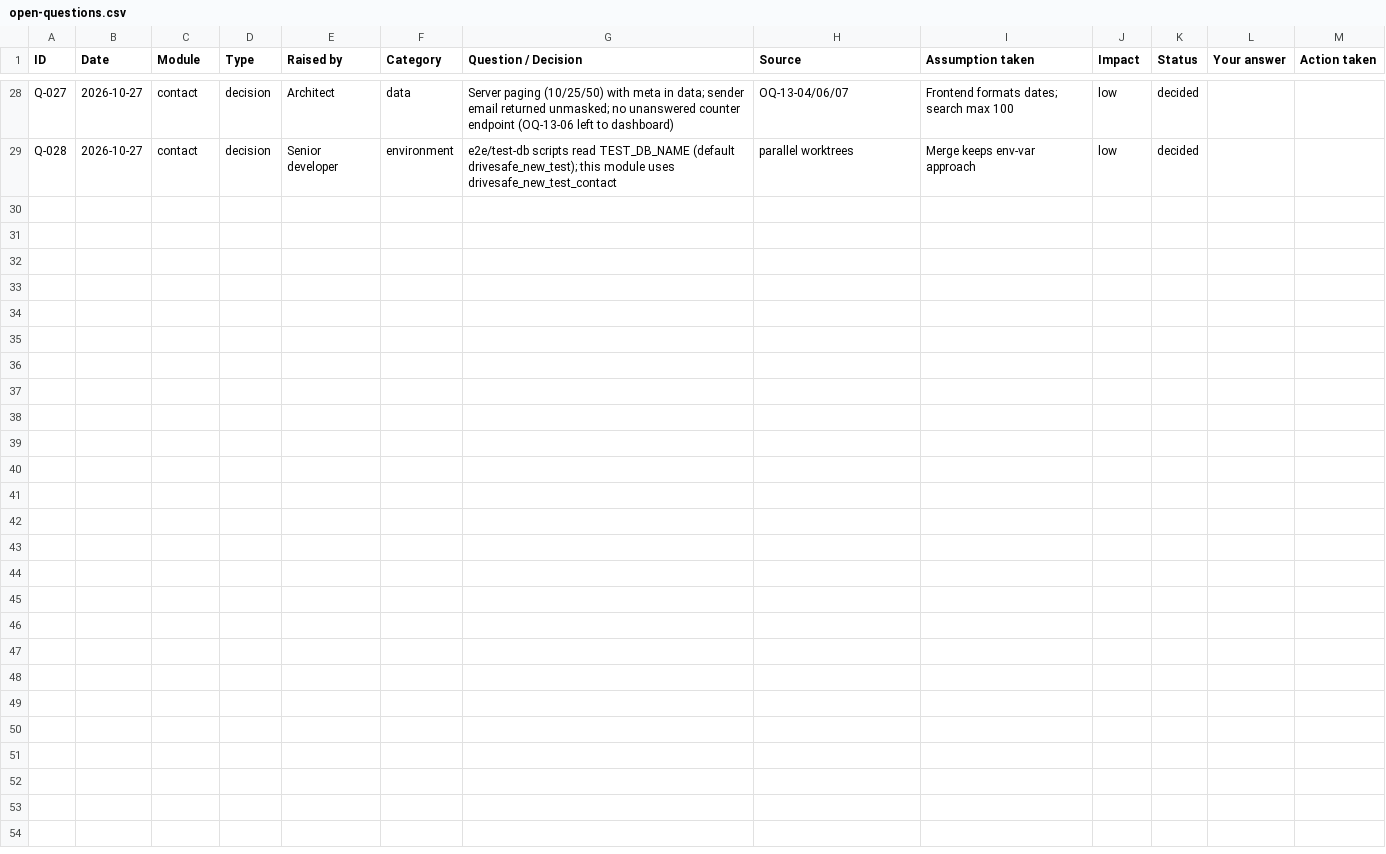
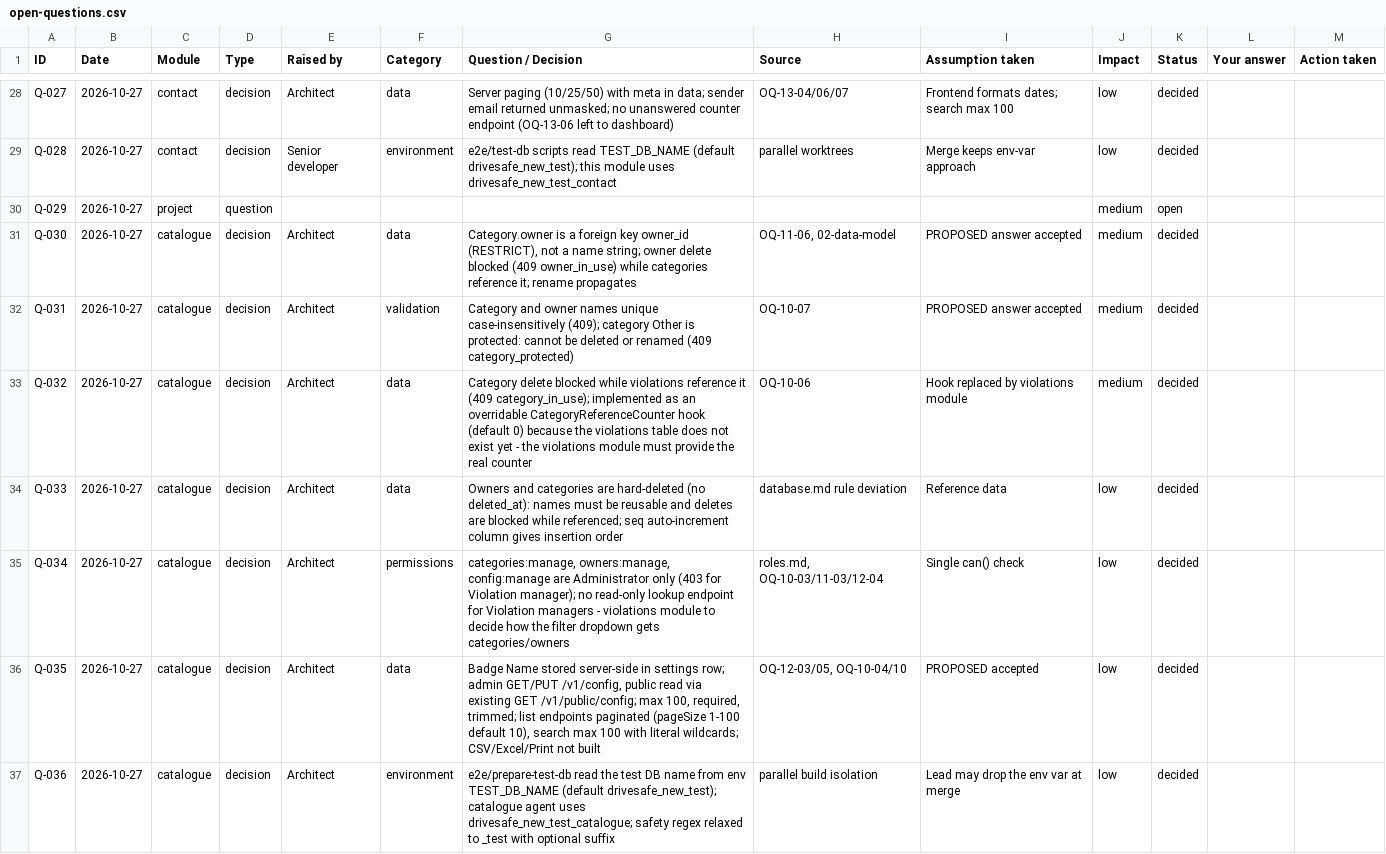
Before and after one commit to SmithaGNS/app, a CSV file: open-questions.csv, drawn as a sheet; only a part is shown, gaps mark what is left out.

```diff
--- a/open-questions.csv
+++ b/open-questions.csv
@@ -29 +29,9 @@
 "Q-028","2026-10-27","contact","decision","Senior developer","environment","e2e/test-db scripts read TEST_DB_NAME (default drivesafe_new_test); this module uses drivesafe_new_test_contact","parallel worktrees","Merge keeps env-var approach","low","decided","",""
+"Q-029","2026-10-27","project","question","","","","","","medium","open","",""
+"Q-030","2026-10-27","catalogue","decision","Architect","data","Category.owner is a foreign key owner_id (RESTRICT), not a name string; owner delete blocked (409 owner_in_use) while categories reference it; rename propagates","OQ-11-06, 02-data-model","PROPOSED answer accepted","medium","decided","",""
+"Q-031","2026-10-27","catalogue","decision","Architect","validation","Category and owner names unique case-insensitively (409); category Other is protected: cannot be deleted or renamed (409 category_protected)","OQ-10-07","PROPOSED answer accepted","medium","decided","",""
+"Q-032","2026-10-27","catalogue","decision","Architect","data","Category delete blocked while violations reference it (409 category_in_use); implemented as an overridable CategoryReferenceCounter hook (default 0) because the violations table does not exist yet - the violations module must provide the real counter","OQ-10-06","Hook replaced by violations module","medium","decided","",""
+"Q-033","2026-10-27","catalogue","decision","Architect","data","Owners and categories are hard-deleted (no deleted_at): names must be reusable and deletes are blocked while referenced; seq auto-increment column gives insertion order","database.md rule deviation","Reference data","low","decided","",""
+"Q-034","2026-10-27","catalogue","decision","Architect","permissions","categories:manage, owners:manage, config:manage are Administrator only (403 for Violation manager); no read-only lookup endpoint for Violation managers - violations module to decide how the filter dropdown gets categories/owners","roles.md, OQ-10-03/11-03/12-04","Single can() check","low","decided","",""
+"Q-035","2026-10-27","catalogue","decision","Architect","data","Badge Name stored server-side in settings row; admin GET/PUT /v1/config, public read via existing GET /v1/public/config; max 100, required, trimmed; list endpoints paginated (pageSize 1-100 default 10), search max 100 with literal wildcards; CSV/Excel/Print not built","OQ-12-03/05, OQ-10-04/10","PROPOSED accepted","low","decided","",""
+"Q-036","2026-10-27","catalogue","decision","Architect","environment","e2e/prepare-test-db read the test DB name from env TEST_DB_NAME (default drivesafe_new_test); catalogue agent uses drivesafe_new_test_catalogue; safety regex relaxed to _test with optional suffix","parallel build isolation","Lead may drop the env var at merge","low","decided","",""
```
Also changed, not shown: 11 other files.
